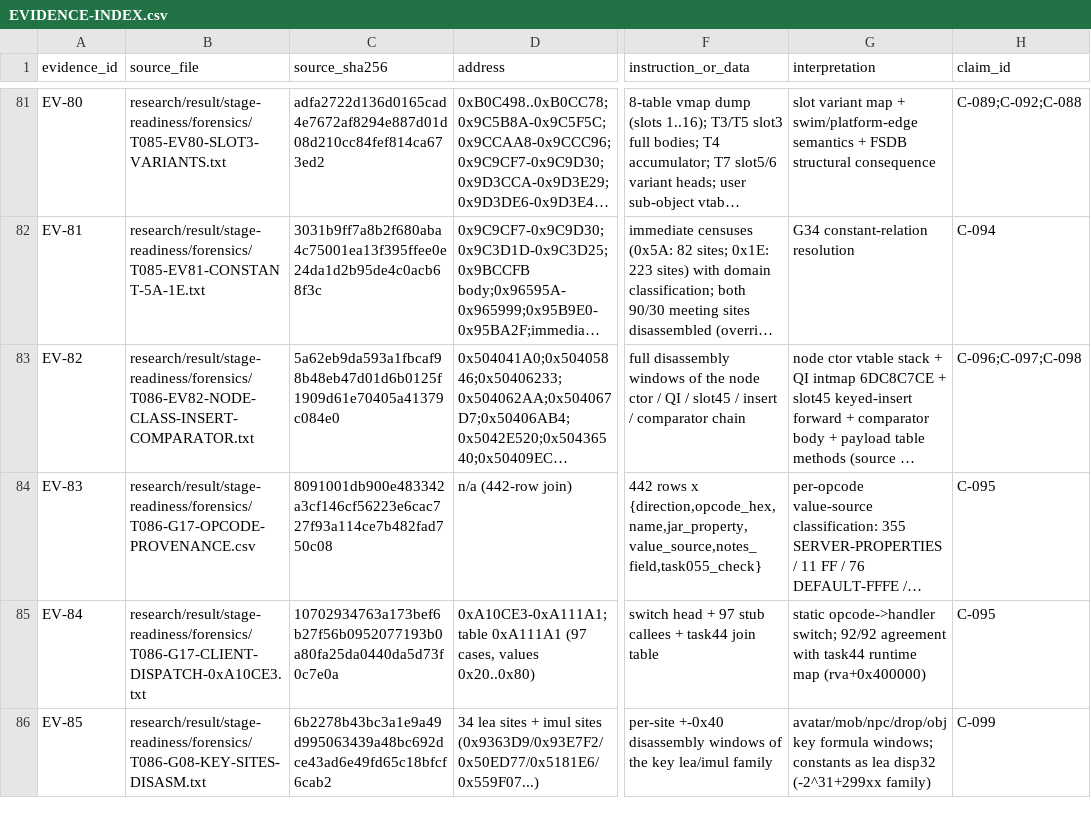
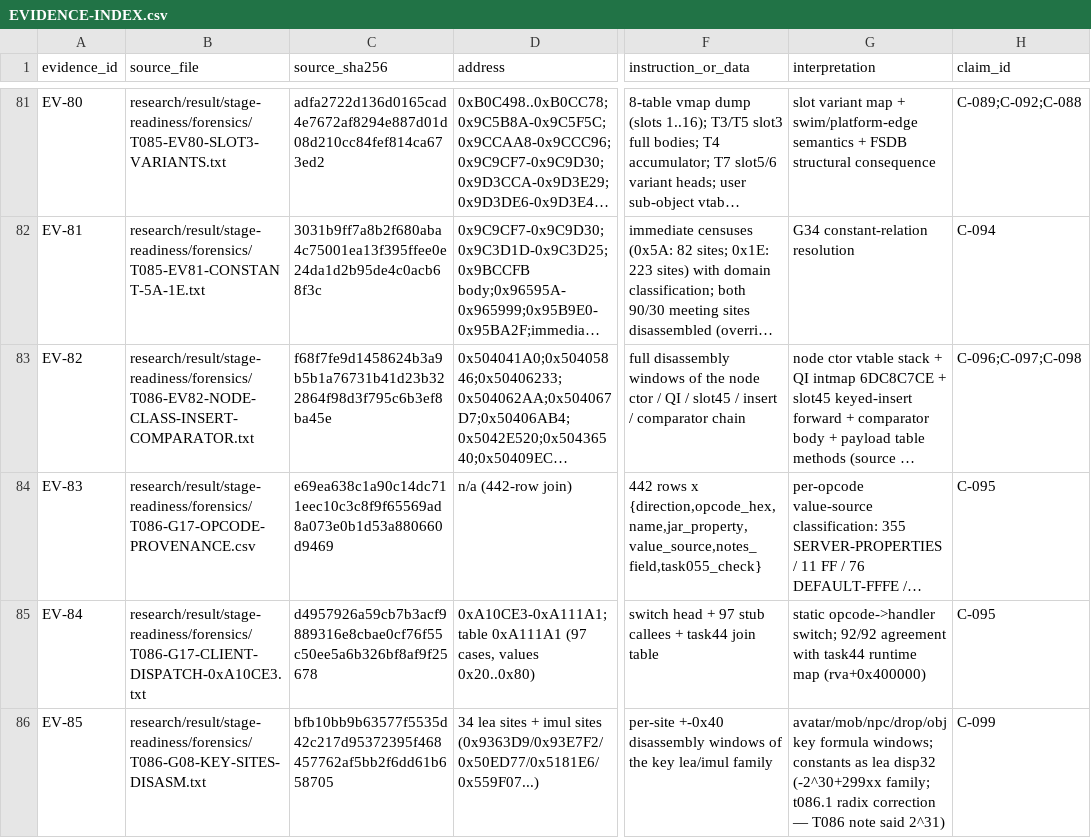
Before and after one commit to lithdoo-labs/adventure-island, a CSV file: research/result/clean-room/EVIDENCE-INDEX.csv, drawn as a sheet; only a part is shown, gaps mark what is left out; long unchanged cells end in …; the diff covers the shown part only; the diff names each change by its address in the sheet, - before the commit and + after, or states it on an @@ line.

```diff
--- a/research/result/clean-room/EVIDENCE-INDEX.csv
+++ b/research/result/clean-room/EVIDENCE-INDEX.csv
-C83 (source_sha256): 5a62eb9da593a1fbcaf98b48eb47d01d6b0125f1909d61e70405a41379c084e0
+C83 (source_sha256): f68f7fe9d1458624b3a9b5b1a76731b41d23b322864f98d3f795c6b3ef8ba45e
-C84 (source_sha256): 8091001db900e483342a3cf146cf56223e6cac727f93a114ce7b482fad750c08
+C84 (source_sha256): e69ea638c1a90c14dc711eec10c3c8f9f65569ad8a073e0b1d53a880660d9469
-C85 (source_sha256): 10702934763a173bef6b27f56b0952077193b0a80fa25da0440da5d73f0c7e0a
+C85 (source_sha256): d4957926a59cb7b3acf9889316e8cbae0cf76f55c50ee5a6b326bf8af9f25678
-C86 (source_sha256): 6b2278b43bc3a1e9a49d995063439a48bc692dce43ad6e49fd65c18bfcf6cab2
+C86 (source_sha256): bfb10bb9b63577f5535d42c217d95372395f468457762af5bb2f6dd61b658705
-G86 (interpretation): …lea disp32 (-2^31+299xx family)
+G86 (interpretation): …lea disp32 (-2^30+299xx family; t086.1 radix correction — T086 note said 2^31)
```
Also changed, not shown: 1 added row and 2 edited cells elsewhere in this file, research/result/clean-room/CLAIM-CONSISTENCY-REGISTER.csv, research/result/clean-room/GAP-REGISTER.csv, 28 other files.
